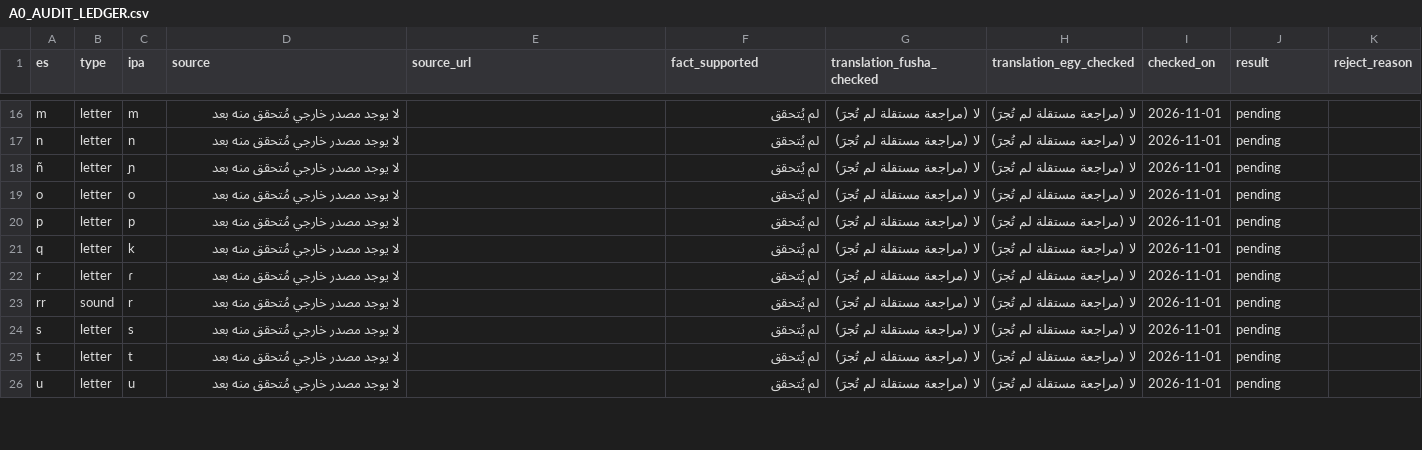
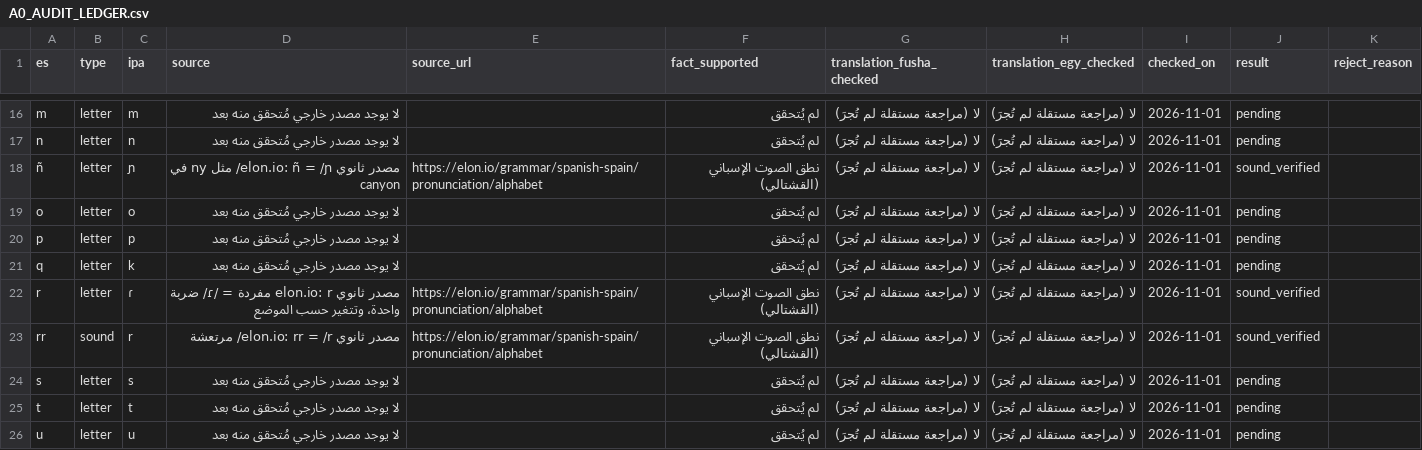
Before and after one commit to drmostafatito-alt/appspenol, a CSV file: releases/A0_AUDIT_LEDGER.csv, drawn as a sheet; only a part is shown, gaps mark what is left out; the diff covers the shown part only.

Commit message:
First guided lesson data (15 exercises with Egyptian/Fusha explanations) with validation tests; secondary pronunciation sourcing for remaining consonants; rebuild APKs
Co-authored-by: arena-agent <297053741+arena-agent@users.noreply.github.com>

```diff
--- a/releases/A0_AUDIT_LEDGER.csv
+++ b/releases/A0_AUDIT_LEDGER.csv
@@ -17,3 +17,3 @@ m,letter,m,لا يوجد مصدر خارجي مُتحقق منه بعد,,لم ي
 n,letter,n,لا يوجد مصدر خارجي مُتحقق منه بعد,,لم يُتحقق,لا (مراجعة مستقلة لم تُجرَ),لا (مراجعة مستقلة لم تُجرَ),2026-11-01,pending,
-ñ,letter,ɲ,لا يوجد مصدر خارجي مُتحقق منه بعد,,لم يُتحقق,لا (مراجعة مستقلة لم تُجرَ),لا (مراجعة مستقلة لم تُجرَ),2026-11-01,pending,
+ñ,letter,ɲ,مصدر ثانوي elon.io: ñ = /ɲ/ مثل ny في canyon,https://elon.io/grammar/spanish-spain/pronunciation/alphabet,نطق الصوت الإسباني (القشتالي),لا (مراجعة مستقلة لم تُجرَ),لا (مراجعة مستقلة لم تُجرَ),2026-11-01,sound_verified,
 o,letter,o,لا يوجد مصدر خارجي مُتحقق منه بعد,,لم يُتحقق,لا (مراجعة مستقلة لم تُجرَ),لا (مراجعة مستقلة لم تُجرَ),2026-11-01,pending,
@@ -21,4 +21,4 @@ p,letter,p,لا يوجد مصدر خارجي مُتحقق منه بعد,,لم ي
 q,letter,k,لا يوجد مصدر خارجي مُتحقق منه بعد,,لم يُتحقق,لا (مراجعة مستقلة لم تُجرَ),لا (مراجعة مستقلة لم تُجرَ),2026-11-01,pending,
-r,letter,ɾ,لا يوجد مصدر خارجي مُتحقق منه بعد,,لم يُتحقق,لا (مراجعة مستقلة لم تُجرَ),لا (مراجعة مستقلة لم تُجرَ),2026-11-01,pending,
-rr,sound,r,لا يوجد مصدر خارجي مُتحقق منه بعد,,لم يُتحقق,لا (مراجعة مستقلة لم تُجرَ),لا (مراجعة مستقلة لم تُجرَ),2026-11-01,pending,
+r,letter,ɾ,مصدر ثانوي elon.io: r مفردة = /ɾ/ ضربة واحدة، وتتغير حسب الموضع,https://elon.io/grammar/spanish-spain/pronunciation/alphabet,نطق الصوت الإسباني (القشتالي),لا (مراجعة مستقلة لم تُجرَ),لا (مراجعة مستقلة لم تُجرَ),2026-11-01,sound_verified,
+rr,sound,r,مصدر ثانوي elon.io: rr = /r/ مرتعشة,https://elon.io/grammar/spanish-spain/pronunciation/alphabet,نطق الصوت الإسباني (القشتالي),لا (مراجعة مستقلة لم تُجرَ),لا (مراجعة مستقلة لم تُجرَ),2026-11-01,sound_verified,
 s,letter,s,لا يوجد مصدر خارجي مُتحقق منه بعد,,لم يُتحقق,لا (مراجعة مستقلة لم تُجرَ),لا (مراجعة مستقلة لم تُجرَ),2026-11-01,pending,
```
Also changed, not shown: 28 edited cells elsewhere in this file, releases/CONTENT_LEDGER.csv, 8 other files.
